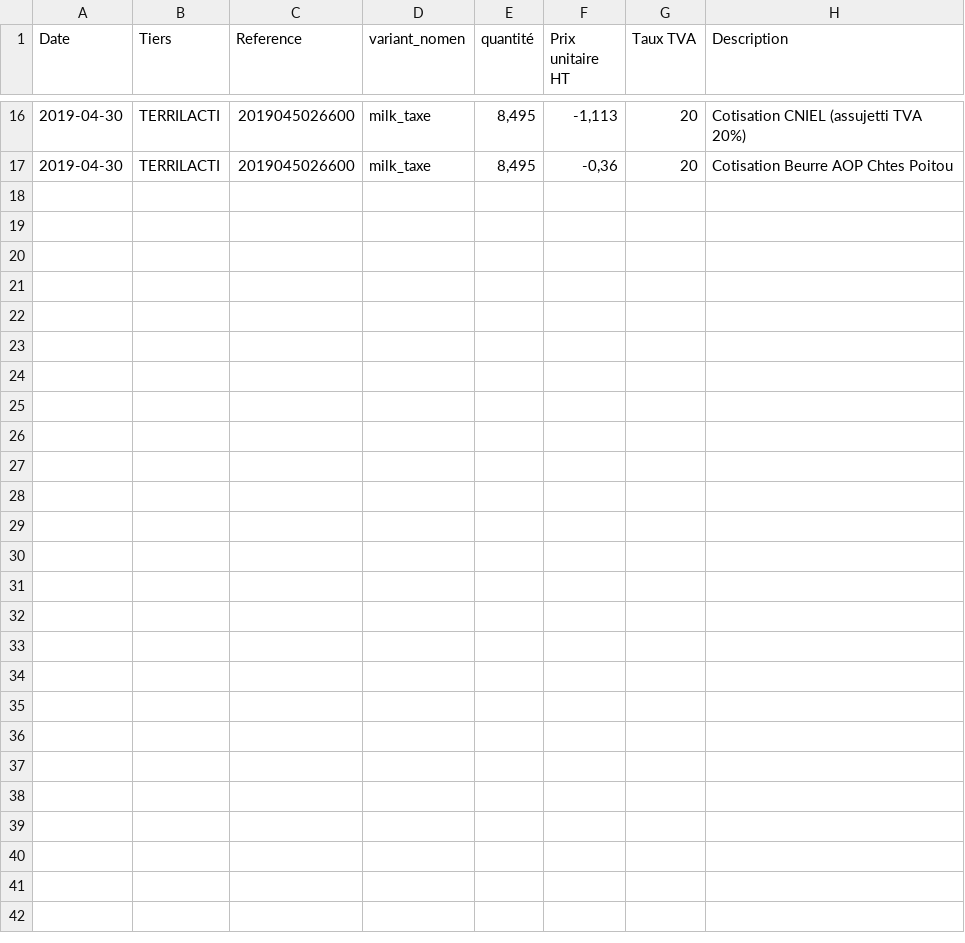
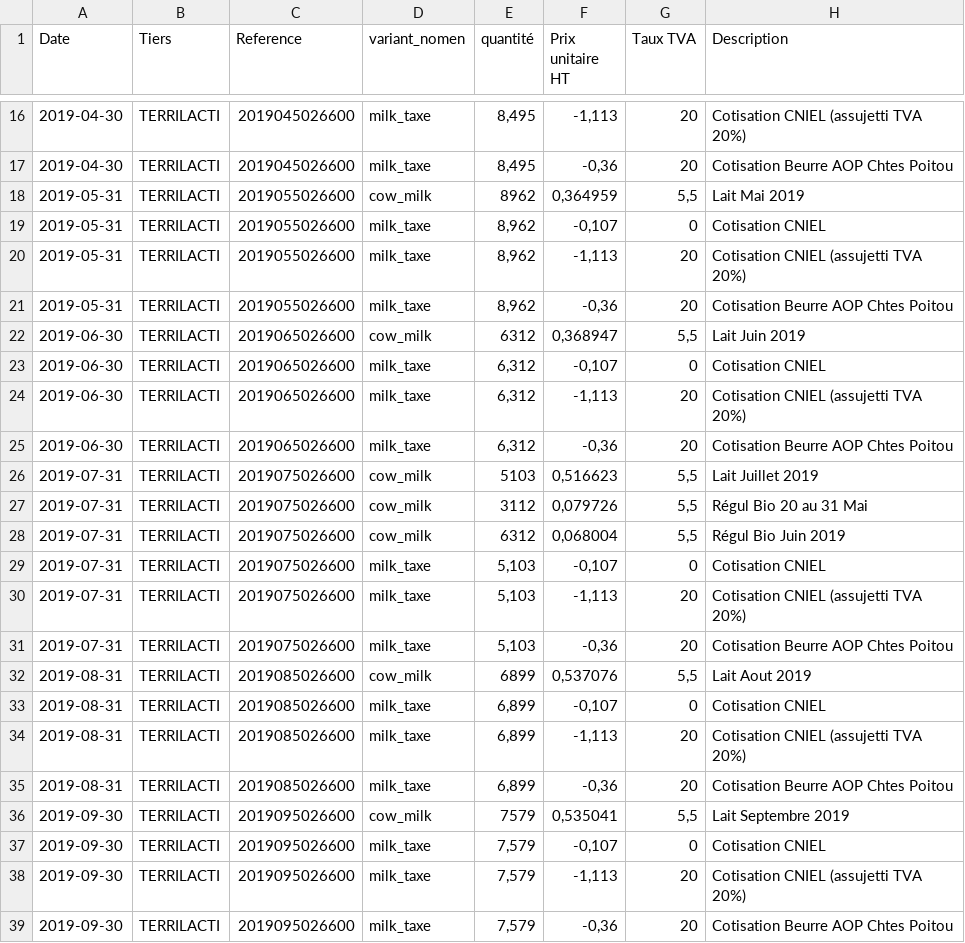
Before and after one commit to ekylibre/first_run-demo, a CSV file: alamano/sales.csv, drawn as a sheet; only a part is shown, gaps mark what is left out.

Commit message:
Update data up to 09-2019 for milk. Fix bug on purchase and sale files.

```diff
--- a/alamano/sales.csv
+++ b/alamano/sales.csv
@@ -17 +17,23 @@ Date,Tiers,Reference,variant_nomen,quantité,Prix unitaire HT,Taux TVA,Descripti
 2019-04-30,TERRILACTI,2019045026600,milk_taxe,"8,495","-0,36",20,Cotisation Beurre AOP Chtes Poitou
+2019-05-31,TERRILACTI,2019055026600,cow_milk,8962,"0,364959","5,5",Lait Mai 2019
+2019-05-31,TERRILACTI,2019055026600,milk_taxe,"8,962","-0,107",0,Cotisation CNIEL
+2019-05-31,TERRILACTI,2019055026600,milk_taxe,"8,962","-1,113",20,Cotisation CNIEL (assujetti TVA 20%)
+2019-05-31,TERRILACTI,2019055026600,milk_taxe,"8,962","-0,36",20,Cotisation Beurre AOP Chtes Poitou
+2019-06-30,TERRILACTI,2019065026600,cow_milk,6312,"0,368947","5,5",Lait Juin 2019
+2019-06-30,TERRILACTI,2019065026600,milk_taxe,"6,312","-0,107",0,Cotisation CNIEL
+2019-06-30,TERRILACTI,2019065026600,milk_taxe,"6,312","-1,113",20,Cotisation CNIEL (assujetti TVA 20%)
+2019-06-30,TERRILACTI,2019065026600,milk_taxe,"6,312","-0,36",20,Cotisation Beurre AOP Chtes Poitou
+2019-07-31,TERRILACTI,2019075026600,cow_milk,5103,"0,516623","5,5",Lait Juillet 2019
+2019-07-31,TERRILACTI,2019075026600,cow_milk,3112,"0,079726","5,5",Régul Bio 20 au 31 Mai
+2019-07-31,TERRILACTI,2019075026600,cow_milk,6312,"0,068004","5,5",Régul Bio Juin 2019
+2019-07-31,TERRILACTI,2019075026600,milk_taxe,"5,103","-0,107",0,Cotisation CNIEL
+2019-07-31,TERRILACTI,2019075026600,milk_taxe,"5,103","-1,113",20,Cotisation CNIEL (assujetti TVA 20%)
+2019-07-31,TERRILACTI,2019075026600,milk_taxe,"5,103","-0,36",20,Cotisation Beurre AOP Chtes Poitou
+2019-08-31,TERRILACTI,2019085026600,cow_milk,6899,"0,537076","5,5",Lait Aout 2019
+2019-08-31,TERRILACTI,2019085026600,milk_taxe,"6,899","-0,107",0,Cotisation CNIEL
+2019-08-31,TERRILACTI,2019085026600,milk_taxe,"6,899","-1,113",20,Cotisation CNIEL (assujetti TVA 20%)
+2019-08-31,TERRILACTI,2019085026600,milk_taxe,"6,899","-0,36",20,Cotisation Beurre AOP Chtes Poitou
+2019-09-30,TERRILACTI,2019095026600,cow_milk,7579,"0,535041","5,5",Lait Septembre 2019
+2019-09-30,TERRILACTI,2019095026600,milk_taxe,"7,579","-0,107",0,Cotisation CNIEL
+2019-09-30,TERRILACTI,2019095026600,milk_taxe,"7,579","-1,113",20,Cotisation CNIEL (assujetti TVA 20%)
+2019-09-30,TERRILACTI,2019095026600,milk_taxe,"7,579","-0,36",20,Cotisation Beurre AOP Chtes Poitou
```
Also changed, not shown: alamano/cash_transfers.csv, alamano/incoming_payments.csv, 20 other files.
